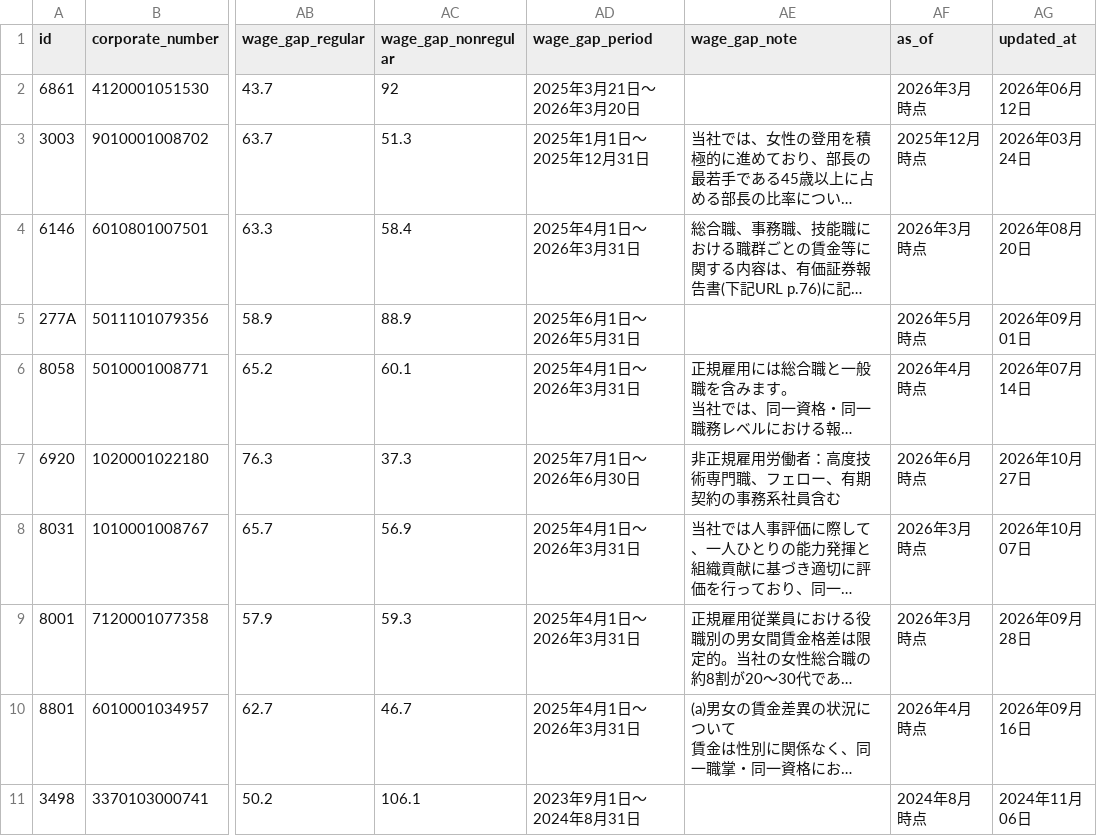
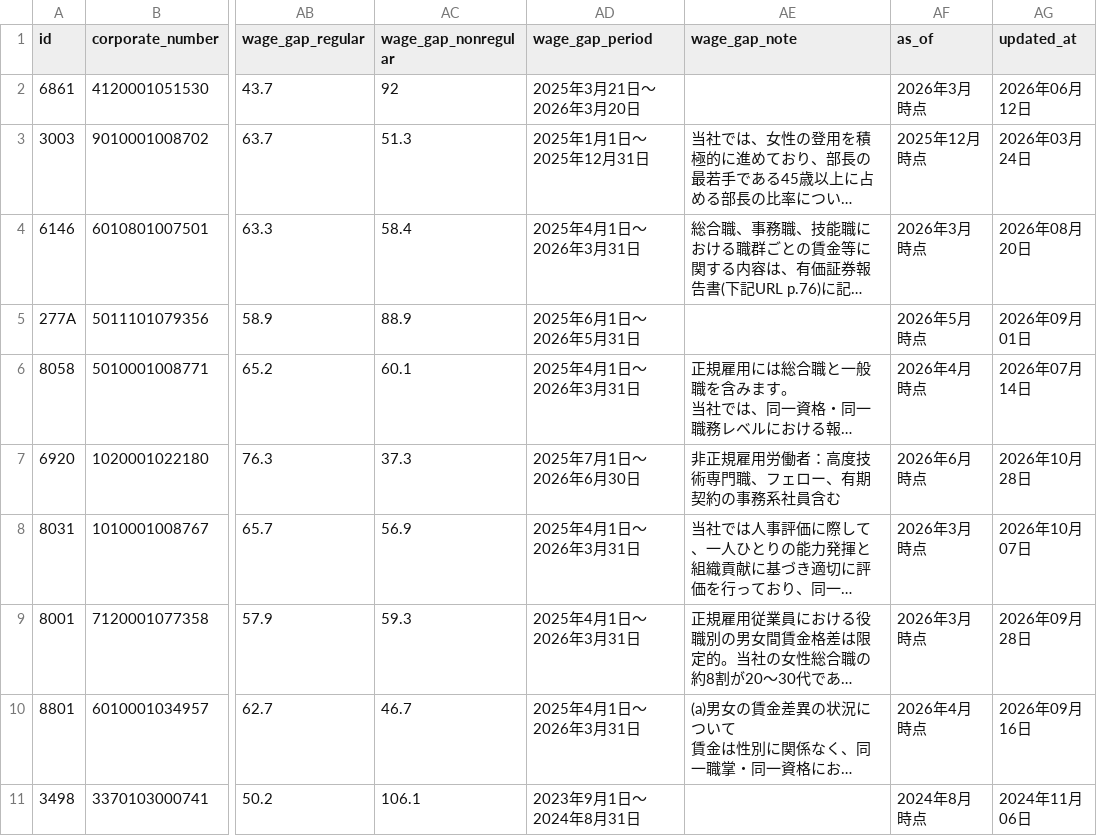
Before and after one commit to varmil/nenshu, a CSV file: pipeline/data/worklife.csv, drawn as a sheet; only a part is shown, gaps mark what is left out; long unchanged cells end in …; the diff covers the shown part only; the diff names each change by its address in the sheet, - before the commit and + after, or states it on an @@ line.

```diff
--- a/pipeline/data/worklife.csv
+++ b/pipeline/data/worklife.csv
-AG7 (updated_at): 2026年10月27日
+AG7 (updated_at): 2026年10月28日
```
Also changed, not shown: 1 added row, 2 moved rows and 25 edited cells elsewhere in this file, pipeline/data/ledger.csv, pipeline/data/ranking_unified.csv, 14 other files.
